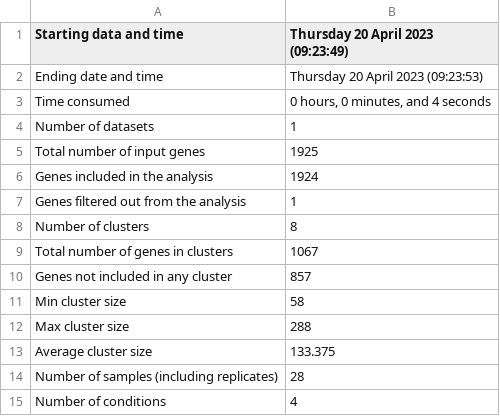
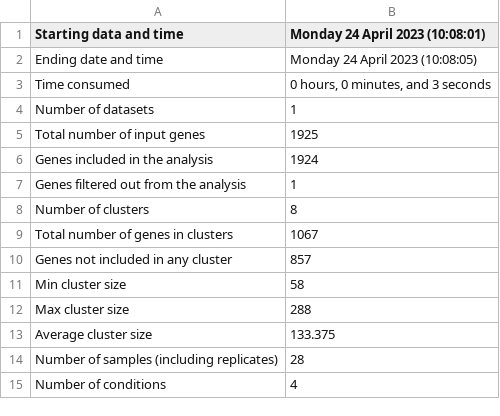
Before and after one commit to Robaina/Dokdonia, a TSV file: results/clust/CLUSTER_ONLY_TEMP_DE_GENES_DESEQ2/Summary.tsv, drawn as a sheet.

```diff
--- a/results/clust/CLUSTER_ONLY_TEMP_DE_GENES_DESEQ2/Summary.tsv
+++ b/results/clust/CLUSTER_ONLY_TEMP_DE_GENES_DESEQ2/Summary.tsv
@@ -1,4 +1,4 @@
-Starting data and time	Thursday 20 April 2023 (09:23:49)
-Ending date and time	Thursday 20 April 2023 (09:23:53)
-Time consumed	0 hours, 0 minutes, and 4 seconds
+Starting data and time	Monday 24 April 2023 (10:08:01)
+Ending date and time	Monday 24 April 2023 (10:08:05)
+Time consumed	0 hours, 0 minutes, and 3 seconds
 Number of datasets	1
```
Also changed, not shown: results/clust/CLUSTER_ONLY_TEMP_DE_GENES_TPM/Summary.tsv, results/clust/CLUSTER_ONLY_TEMP_DE_GENES_TRANSCRIPT_CELL/Summary.tsv, 9 other files.
